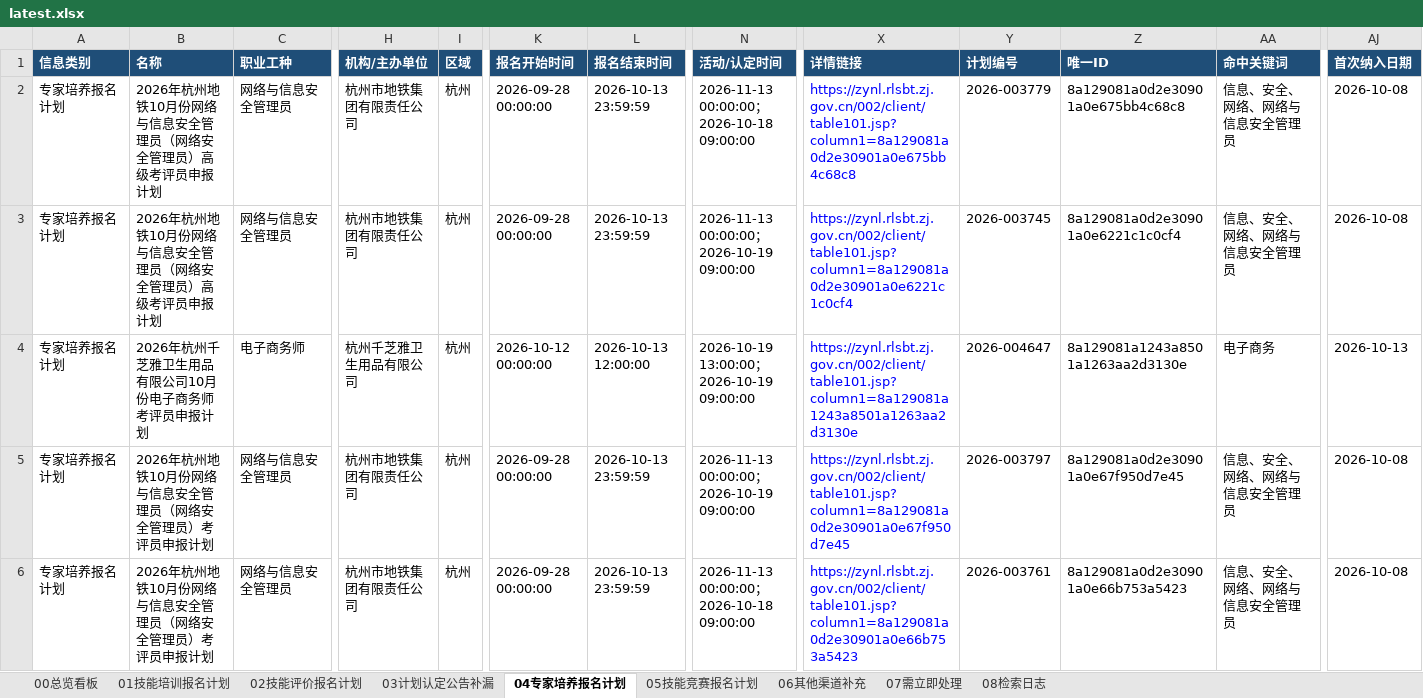
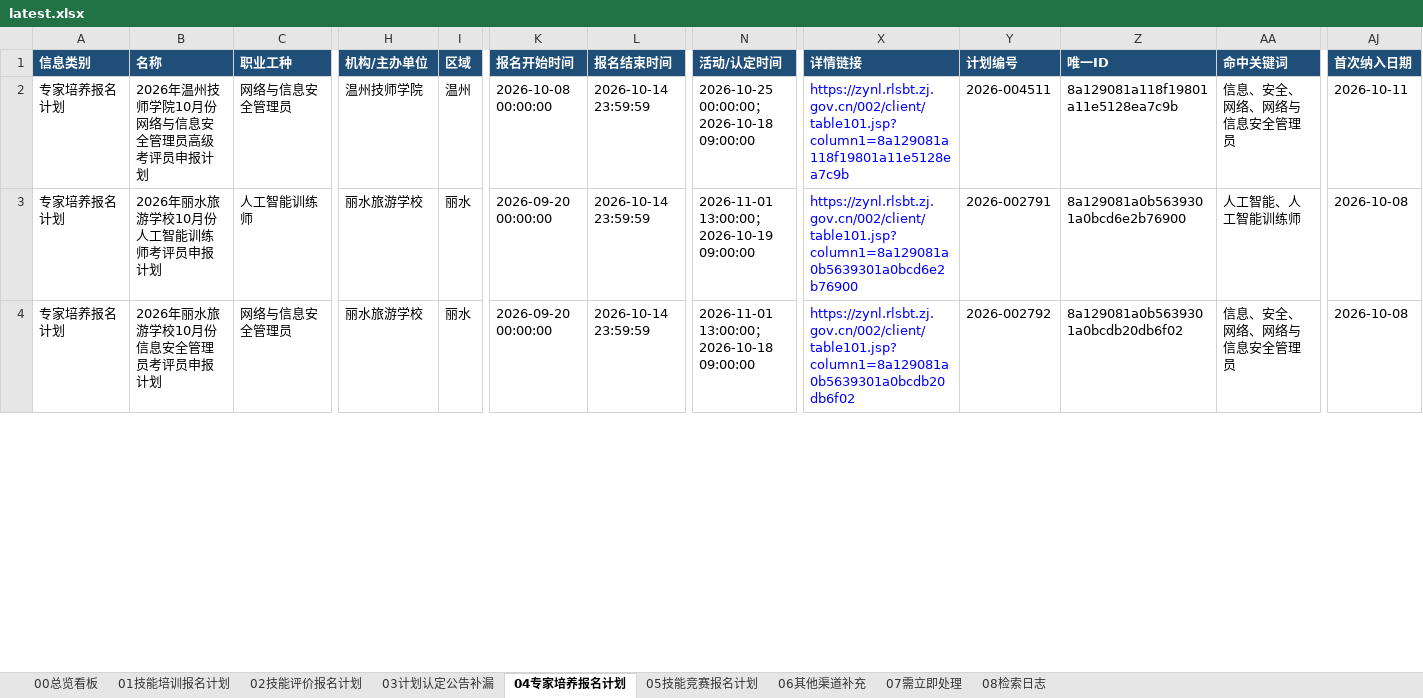
Before and after one commit to Juesann/zhejiang-skill-daily, an Excel workbook: latest.xlsx, sheet 04专家培养报名计划, drawn as a sheet; only a part is shown, gaps mark what is left out; values as stored, in another font and other column widths than the file's, no borders; removed rows and columns are numbered as before the commit, all else as after; rows hold the shown columns only; the diff covers the shown part only; the diff names each change by its address in the sheet, - before the commit and + after, or states it on an @@ line.

```diff
--- a/latest.xlsx (sheet 04专家培养报名计划)
+++ b/latest.xlsx (sheet 04专家培养报名计划)
-row 2: 专家培养报名计划 | 2026年杭州地铁10月份网络与信息安全管理员（网络安全管理员）高级考评员申报计划 | 网络与信息安全管理员 | 杭州市地铁集团有限责任公司 | 杭州 | 2026-09-28 00:00:00 | 2026-10-13 23:59:59 | 2026-11-13 00:00:00；2026-10-18 09:00:00 | https://zynl.rlsbt.zj.gov.cn/002/client/table101.jsp?column1=8a129081a0d2e30901a0e675bb4c68c8 | 2026-003779 | 8a129081a0d2e30901a0e675bb4c68c8 | 信息、安全、网络、网络与信息安全管理员 | 2026-10-08
-B2 (名称): 2026年杭州地铁10月份网络与信息安全管理员（网络安全管理员）高级考评员申报计划
+B2 (名称): 2026年温州技师学院10月份网络与信息安全管理员高级考评员申报计划
-H2 (机构/主办单位): 杭州市地铁集团有限责任公司
+H2 (机构/主办单位): 温州技师学院
-I2 (区域): 杭州
+I2 (区域): 温州
-K2 (报名开始时间): 2026-09-28 00:00:00
+K2 (报名开始时间): 2026-10-08 00:00:00
-L2 (报名结束时间): 2026-10-13 23:59:59
+L2 (报名结束时间): 2026-10-14 23:59:59
-N2 (活动/认定时间): 2026-11-13 00:00:00；2026-10-19 09:00:00
+N2 (活动/认定时间): 2026-10-25 00:00:00；2026-10-18 09:00:00
-X2 (详情链接): https://zynl.rlsbt.zj.gov.cn/002/client/table101.jsp?column1=8a129081a0d2e30901a0e6221c1c0cf4
+X2 (详情链接): https://zynl.rlsbt.zj.gov.cn/002/client/table101.jsp?column1=8a129081a118f19801a11e5128ea7c9b
-Y2 (计划编号): 2026-003745
+Y2 (计划编号): 2026-004511
-Z2 (唯一ID): 8a129081a0d2e30901a0e6221c1c0cf4
+Z2 (唯一ID): 8a129081a118f19801a11e5128ea7c9b
-AJ2 (首次纳入日期): 2026-10-08
+AJ2 (首次纳入日期): 2026-10-11
-row 4: 专家培养报名计划 | 2026年杭州千芝雅卫生用品有限公司10月份电子商务师考评员申报计划 | 电子商务师 | 杭州千芝雅卫生用品有限公司 | 杭州 | 2026-10-12 00:00:00 | 2026-10-13 12:00:00 | 2026-10-19 13:00:00；2026-10-19 09:00:00 | https://zynl.rlsbt.zj.gov.cn/002/client/table101.jsp?column1=8a129081a1243a8501a1263aa2d3130e | 2026-004647 | 8a129081a1243a8501a1263aa2d3130e | 电子商务 | 2026-10-13
-B3 (名称): 2026年杭州地铁10月份网络与信息安全管理员（网络安全管理员）考评员申报计划
+B3 (名称): 2026年丽水旅游学校10月份人工智能训练师考评员申报计划
-C3 (职业工种): 网络与信息安全管理员
+C3 (职业工种): 人工智能训练师
-H3:H4 (机构/主办单位): 杭州市地铁集团有限责任公司
+H3:H4 (机构/主办单位): 丽水旅游学校
-I3:I4 (区域): 杭州
+I3:I4 (区域): 丽水
-K3:K4 (报名开始时间): 2026-09-28 00:00:00
+K3:K4 (报名开始时间): 2026-09-20 00:00:00
-L3:L4 (报名结束时间): 2026-10-13 23:59:59
+L3:L4 (报名结束时间): 2026-10-14 23:59:59
-N3 (活动/认定时间): 2026-11-13 00:00:00；2026-10-19 09:00:00
+N3 (活动/认定时间): 2026-11-01 13:00:00；2026-10-19 09:00:00
-X3 (详情链接): https://zynl.rlsbt.zj.gov.cn/002/client/table101.jsp?column1=8a129081a0d2e30901a0e67f950d7e45
+X3 (详情链接): https://zynl.rlsbt.zj.gov.cn/002/client/table101.jsp?column1=8a129081a0b5639301a0bcd6e2b76900
-Y3 (计划编号): 2026-003797
+Y3 (计划编号): 2026-002791
-Z3 (唯一ID): 8a129081a0d2e30901a0e67f950d7e45
+Z3 (唯一ID): 8a129081a0b5639301a0bcd6e2b76900
-AA3 (命中关键词): 信息、安全、网络、网络与信息安全管理员
+AA3 (命中关键词): 人工智能、人工智能训练师
-B4 (名称): 2026年杭州地铁10月份网络与信息安全管理员（网络安全管理员）考评员申报计划
+B4 (名称): 2026年丽水旅游学校10月份信息安全管理员考评员申报计划
-N4 (活动/认定时间): 2026-11-13 00:00:00；2026-10-18 09:00:00
+N4 (活动/认定时间): 2026-11-01 13:00:00；2026-10-18 09:00:00
-X4 (详情链接): https://zynl.rlsbt.zj.gov.cn/002/client/table101.jsp?column1=8a129081a0d2e30901a0e66b753a5423
+X4 (详情链接): https://zynl.rlsbt.zj.gov.cn/002/client/table101.jsp?column1=8a129081a0b5639301a0bcdb20db6f02
-Y4 (计划编号): 2026-003761
+Y4 (计划编号): 2026-002792
-Z4 (唯一ID): 8a129081a0d2e30901a0e66b753a5423
+Z4 (唯一ID): 8a129081a0b5639301a0bcdb20db6f02
```
Also changed, not shown: 6 removed rows and 128 edited cells elsewhere in this sheet, sheet 07需立即处理, sheet 02技能评价报名计划, sheet 01技能培训报名计划, sheet 05技能竞赛报名计划, sheet 08检索日志, sheet 00总览看板, 3 other files.
